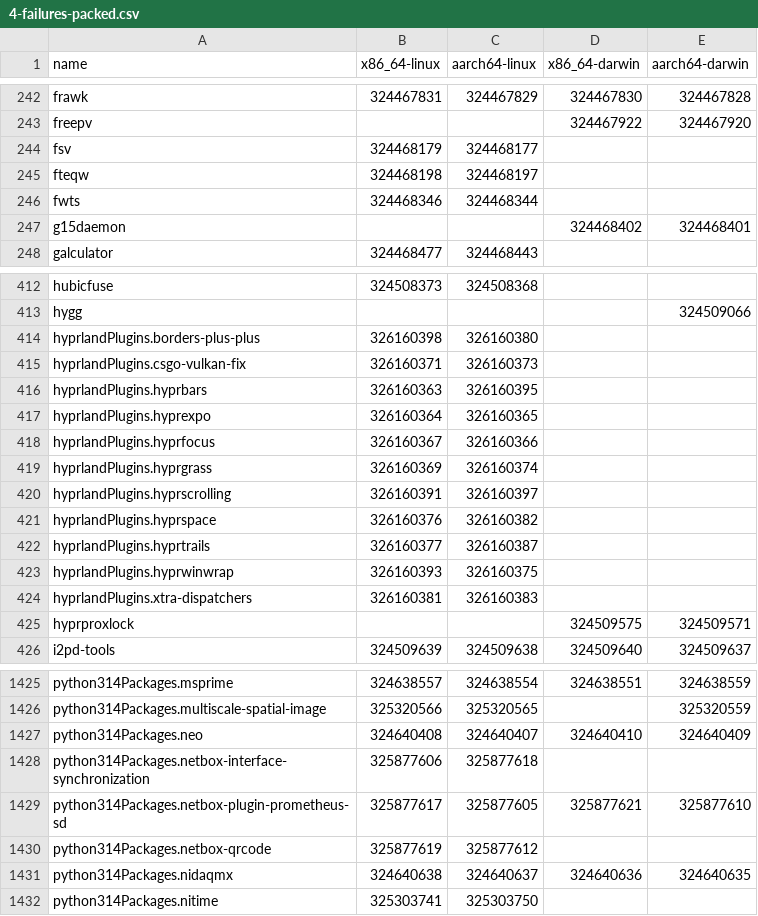
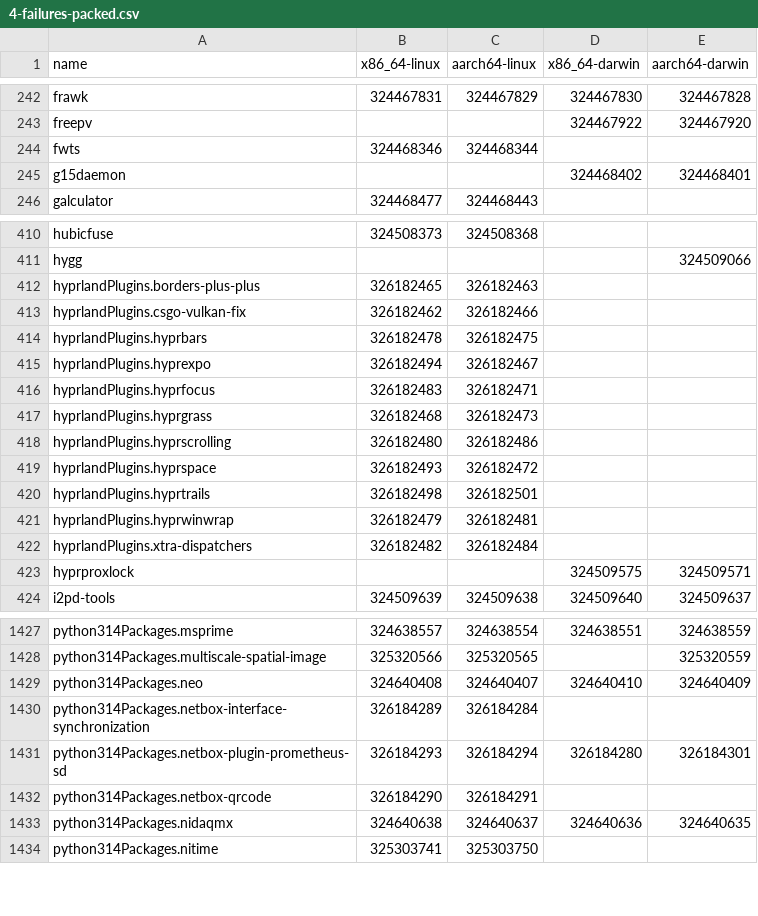
Before and after one commit to Sigmanificient/nixpkgs-failure-notify, a CSV file: results/4-failures-packed.csv, drawn as a sheet; only a part is shown, gaps mark what is left out; the diff covers the shown part only.

```diff
--- a/results/4-failures-packed.csv
+++ b/results/4-failures-packed.csv
@@ -243,4 +243,2 @@ frawk,324467831,324467829,324467830,324467828
 freepv,,,324467922,324467920
-fsv,324468179,324468177,,
-fteqw,324468198,324468197,,
 fwts,324468346,324468344,,
@@ -413,13 +411,13 @@ hubicfuse,324508373,324508368,,
 hygg,,,,324509066
-hyprlandPlugins.borders-plus-plus,326160398,326160380,,
-hyprlandPlugins.csgo-vulkan-fix,326160371,326160373,,
-hyprlandPlugins.hyprbars,326160363,326160395,,
-hyprlandPlugins.hyprexpo,326160364,326160365,,
-hyprlandPlugins.hyprfocus,326160367,326160366,,
-hyprlandPlugins.hyprgrass,326160369,326160374,,
-hyprlandPlugins.hyprscrolling,326160391,326160397,,
-hyprlandPlugins.hyprspace,326160376,326160382,,
-hyprlandPlugins.hyprtrails,326160377,326160387,,
-hyprlandPlugins.hyprwinwrap,326160393,326160375,,
-hyprlandPlugins.xtra-dispatchers,326160381,326160383,,
+hyprlandPlugins.borders-plus-plus,326182465,326182463,,
+hyprlandPlugins.csgo-vulkan-fix,326182462,326182466,,
+hyprlandPlugins.hyprbars,326182478,326182475,,
+hyprlandPlugins.hyprexpo,326182494,326182467,,
+hyprlandPlugins.hyprfocus,326182483,326182471,,
+hyprlandPlugins.hyprgrass,326182468,326182473,,
+hyprlandPlugins.hyprscrolling,326182480,326182486,,
+hyprlandPlugins.hyprspace,326182493,326182472,,
+hyprlandPlugins.hyprtrails,326182498,326182501,,
+hyprlandPlugins.hyprwinwrap,326182479,326182481,,
+hyprlandPlugins.xtra-dispatchers,326182482,326182484,,
 hyprproxlock,,,324509575,324509571
@@ -1427,5 +1429,5 @@ python314Packages.multiscale-spatial-image,325320566,325320565,,325320559
 python314Packages.neo,324640408,324640407,324640410,324640409
-python314Packages.netbox-interface-synchronization,325877606,325877618,,
-python314Packages.netbox-plugin-prometheus-sd,325877617,325877605,325877621,325877610
-python314Packages.netbox-qrcode,325877619,325877612,,
+python314Packages.netbox-interface-synchronization,326184289,326184284,,
+python314Packages.netbox-plugin-prometheus-sd,326184293,326184294,326184280,326184301
+python314Packages.netbox-qrcode,326184290,326184291,,
 python314Packages.nidaqmx,324640638,324640637,324640636,324640635
```
Also changed, not shown: 12 added rows, 9 removed rows and 57 edited cells elsewhere in this file, results/2-failures.csv, results/3-failures-aarch64-darwin.csv, 5 other files.
